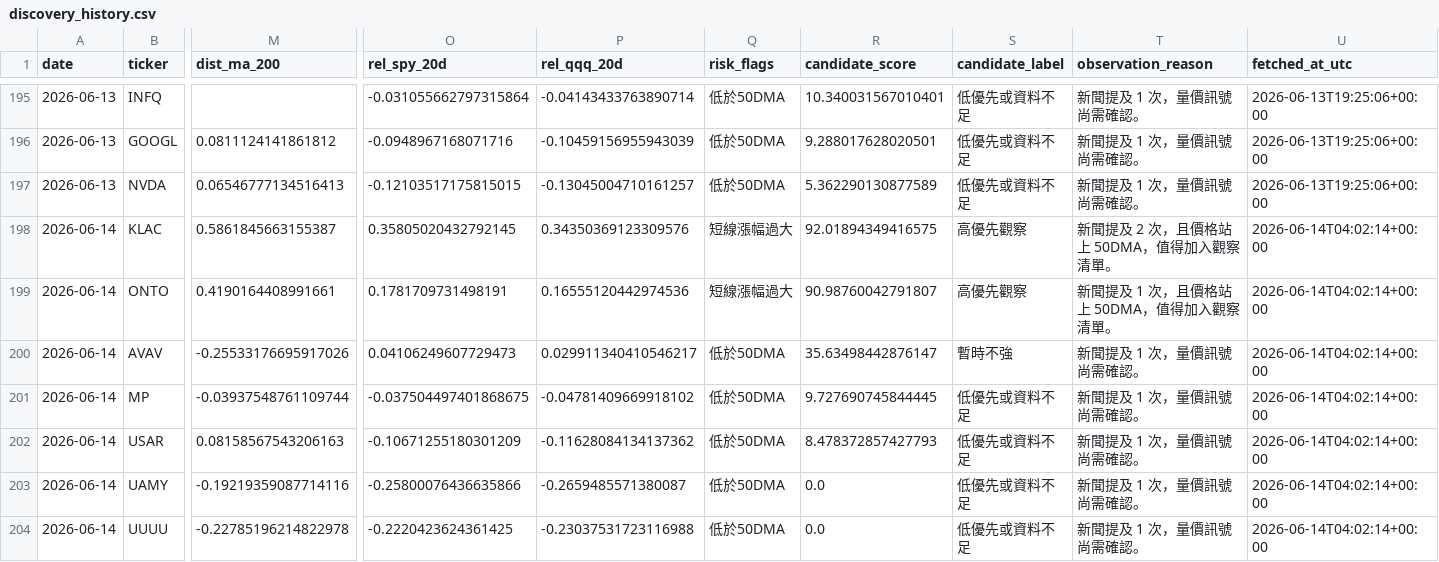
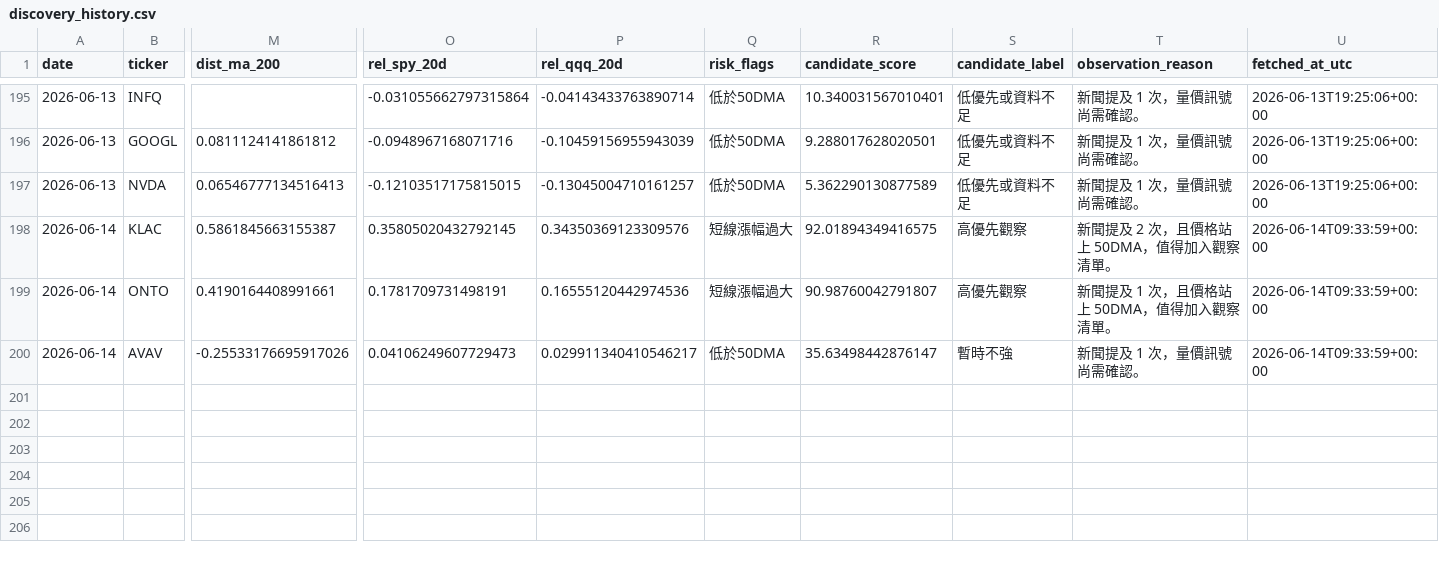
Before and after one commit to eric07079207-star/tech-market-monitor, a CSV file: data/觀察版資料/06_候選股追蹤/discovery_history.csv, drawn as a sheet; only a part is shown, gaps mark what is left out; rows hold the shown columns only; the diff names each change by its address in the sheet, - before the commit and + after, or states it on an @@ line.

```diff
--- a/data/觀察版資料/06_候選股追蹤/discovery_history.csv
+++ b/data/觀察版資料/06_候選股追蹤/discovery_history.csv
-U198:U200 (fetched_at_utc): 2026-06-14T04:02:14+00:00
+U198:U200 (fetched_at_utc): 2026-06-14T09:33:59+00:00
-row 201: 2026-06-14 | MP | -0.03937548761109744 | -0.037504497401868675 | -0.04781409669918102 | 低於50DMA | 9.727690745844445 | 低優先或資料不足 | 新聞提及 1 次，量價訊號尚需確認。 | 2026-06-14T04:02:14+00:00
-row 202: 2026-06-14 | USAR | 0.08158567543206163 | -0.10671255180301209 | -0.11628084134137362 | 低於50DMA | 8.478372857427793 | 低優先或資料不足 | 新聞提及 1 次，量價訊號尚需確認。 | 2026-06-14T04:02:14+00:00
-row 203: 2026-06-14 | UAMY | -0.19219359087714116 | -0.25800076436635866 | -0.2659485571380087 | 低於50DMA | 0.0 | 低優先或資料不足 | 新聞提及 1 次，量價訊號尚需確認。 | 2026-06-14T04:02:14+00:00
-row 204: 2026-06-14 | UUUU | -0.22785196214822978 | -0.2220423624361425 | -0.23037531723116988 | 低於50DMA | 0.0 | 低優先或資料不足 | 新聞提及 1 次，量價訊號尚需確認。 | 2026-06-14T04:02:14+00:00
```
Also changed, not shown: data/cache/update_modules.csv, data/觀察版資料/04_國際新聞/international_news.csv, 54 other files.
